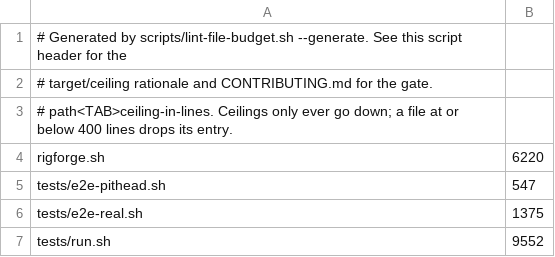
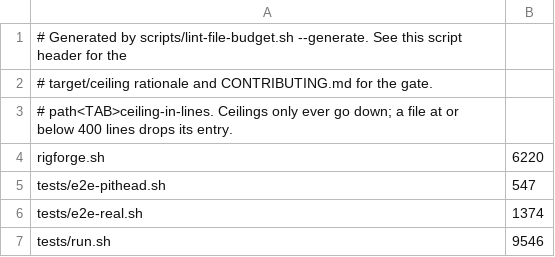
Before and after one commit to p2pool-starter-stack/rigforge, a TSV file: docs/dev/file-budget.tsv, drawn as a sheet.

```diff
--- a/docs/dev/file-budget.tsv
+++ b/docs/dev/file-budget.tsv
@@ -5,3 +5,3 @@ rigforge.sh	6220
 tests/e2e-pithead.sh	547
-tests/e2e-real.sh	1375
-tests/run.sh	9552
+tests/e2e-real.sh	1374
+tests/run.sh	9546
```
Also changed, not shown: 4 other files.
